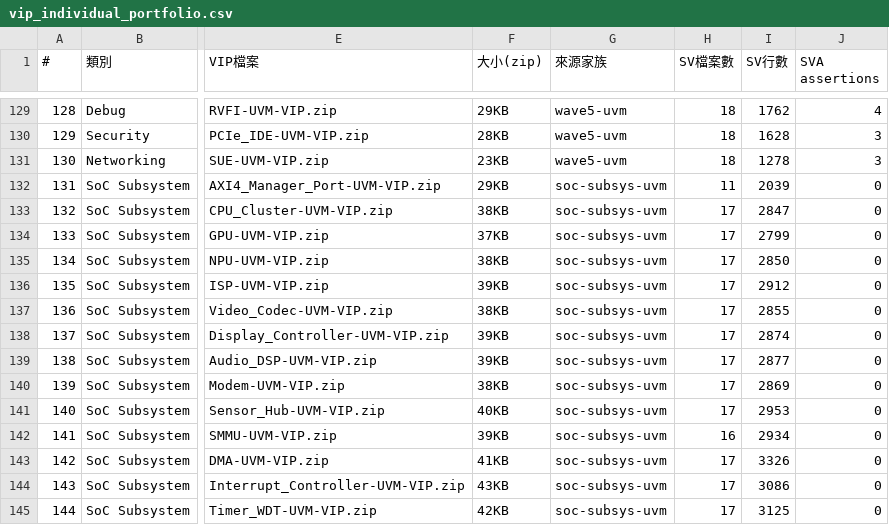
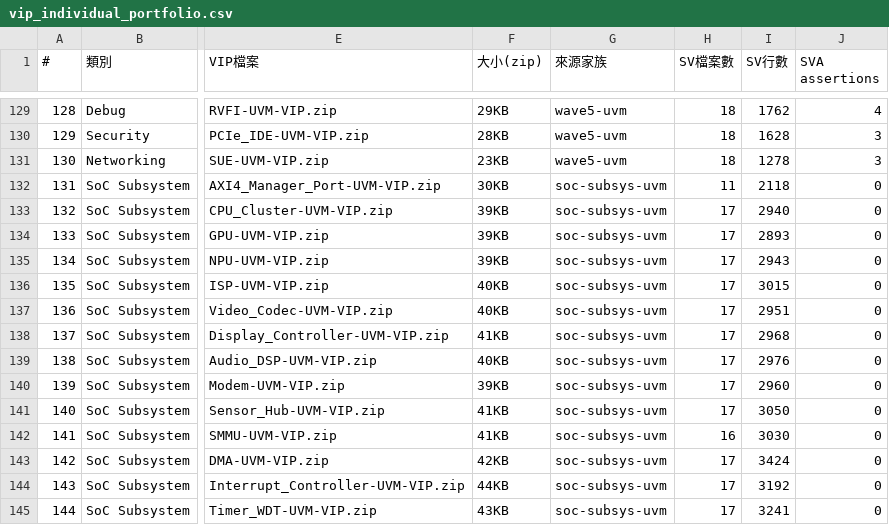
Before and after one commit to tonythetiger168/open-vip-portfolio, a CSV file: vip_individual_portfolio.csv, drawn as a sheet; only a part is shown, gaps mark what is left out; the diff names each change by its address in the sheet, - before the commit and + after, or states it on an @@ line.

```diff
--- a/vip_individual_portfolio.csv
+++ b/vip_individual_portfolio.csv
-F132 (大小(zip)): 29KB
+F132 (大小(zip)): 30KB
-I132 (SV行數): 2039
+I132 (SV行數): 2118
-F133 (大小(zip)): 38KB
+F133 (大小(zip)): 39KB
-I133 (SV行數): 2847
+I133 (SV行數): 2940
-F134 (大小(zip)): 37KB
+F134 (大小(zip)): 39KB
-I134 (SV行數): 2799
+I134 (SV行數): 2893
-F135 (大小(zip)): 38KB
+F135 (大小(zip)): 39KB
-I135 (SV行數): 2850
+I135 (SV行數): 2943
-F136 (大小(zip)): 39KB
+F136 (大小(zip)): 40KB
-I136 (SV行數): 2912
+I136 (SV行數): 3015
-F137 (大小(zip)): 38KB
+F137 (大小(zip)): 40KB
-I137 (SV行數): 2855
+I137 (SV行數): 2951
-F138 (大小(zip)): 39KB
+F138 (大小(zip)): 41KB
-I138 (SV行數): 2874
+I138 (SV行數): 2968
-F139 (大小(zip)): 39KB
+F139 (大小(zip)): 40KB
-I139 (SV行數): 2877
+I139 (SV行數): 2976
-F140 (大小(zip)): 38KB
+F140 (大小(zip)): 39KB
-I140 (SV行數): 2869
+I140 (SV行數): 2960
-F141 (大小(zip)): 40KB
+F141 (大小(zip)): 41KB
-I141 (SV行數): 2953
+I141 (SV行數): 3050
-F142 (大小(zip)): 39KB
+F142 (大小(zip)): 41KB
-I142 (SV行數): 2934
+I142 (SV行數): 3030
-F143 (大小(zip)): 41KB
+F143 (大小(zip)): 42KB
-I143 (SV行數): 3326
+I143 (SV行數): 3424
-F144 (大小(zip)): 43KB
+F144 (大小(zip)): 44KB
-I144 (SV行數): 3086
+I144 (SV行數): 3192
-F145 (大小(zip)): 42KB
+F145 (大小(zip)): 43KB
-I145 (SV行數): 3125
+I145 (SV行數): 3241
```
Also changed, not shown: 33 other files.
